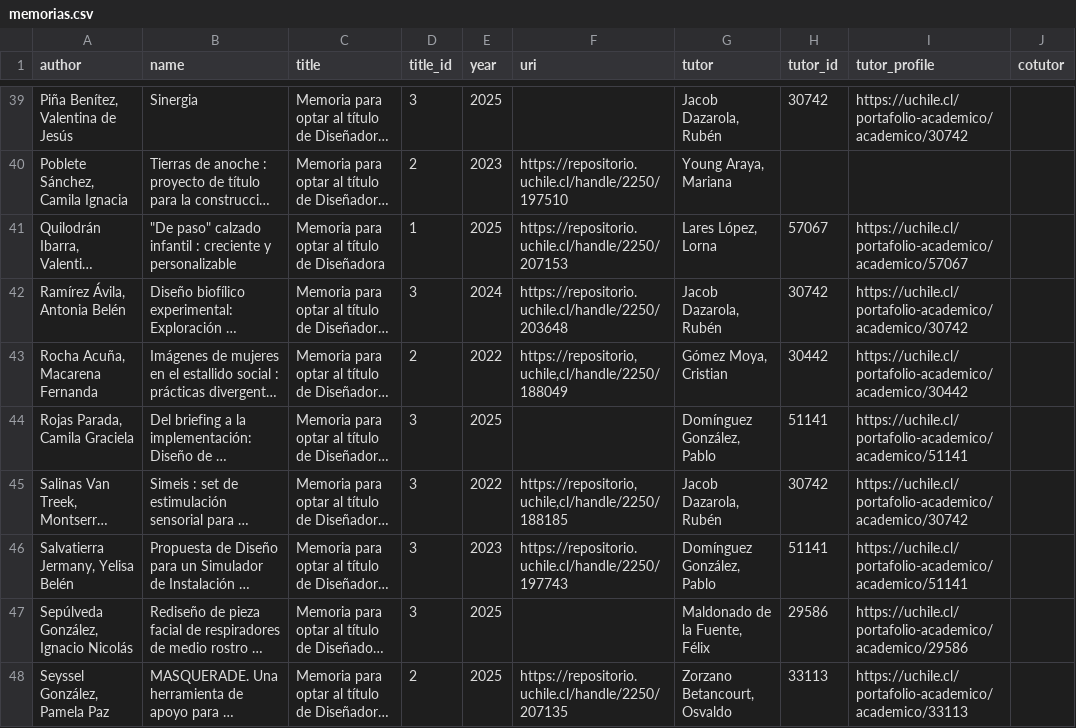
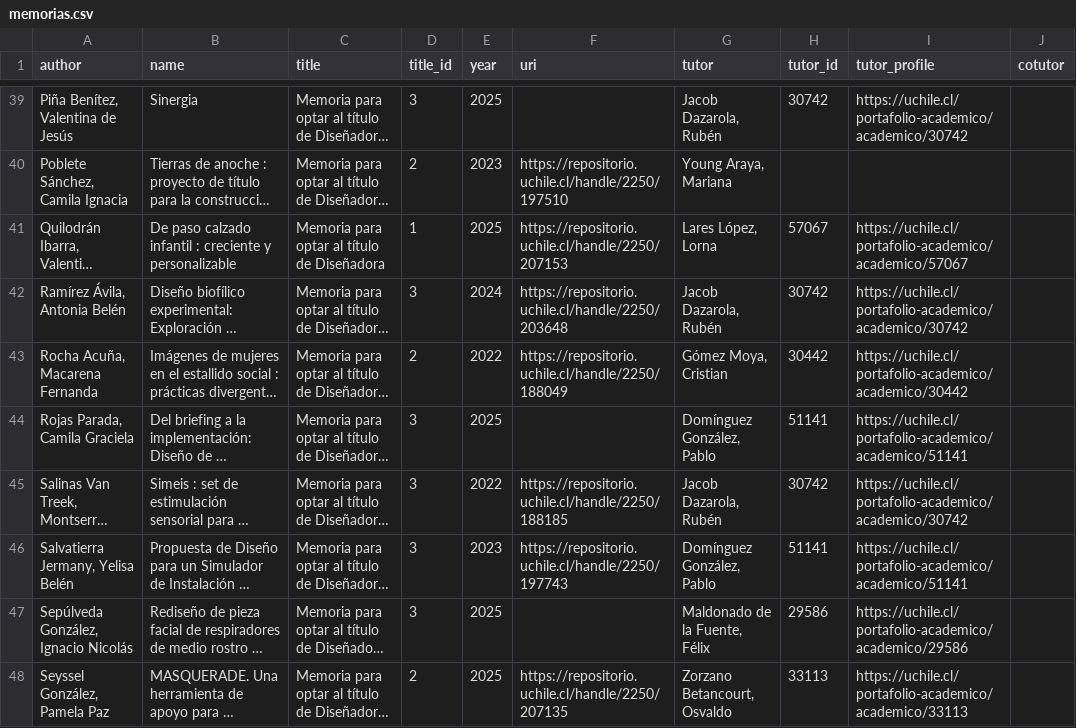
Before and after one commit to disenouchile/guiaturas, a CSV file: data/memorias.csv, drawn as a sheet; only a part is shown, gaps mark what is left out; long unchanged cells end in …; the diff covers the shown part only; the diff names each change by its address in the sheet, - before the commit and + after, or states it on an @@ line.

```diff
--- a/data/memorias.csv
+++ b/data/memorias.csv
-B41 (name): "De paso" calzado infantil…
+B41 (name): De paso calzado infantil…
-F43 (uri): https://repositorio,uchile,cl/handle/2250/188049
+F43 (uri): https://repositorio.uchile.cl/handle/2250/188049
-F45 (uri): https://repositorio,uchile,cl/handle/2250/188185
+F45 (uri): https://repositorio.uchile.cl/handle/2250/188185
```
Also changed, not shown: 12 edited cells elsewhere in this file.
